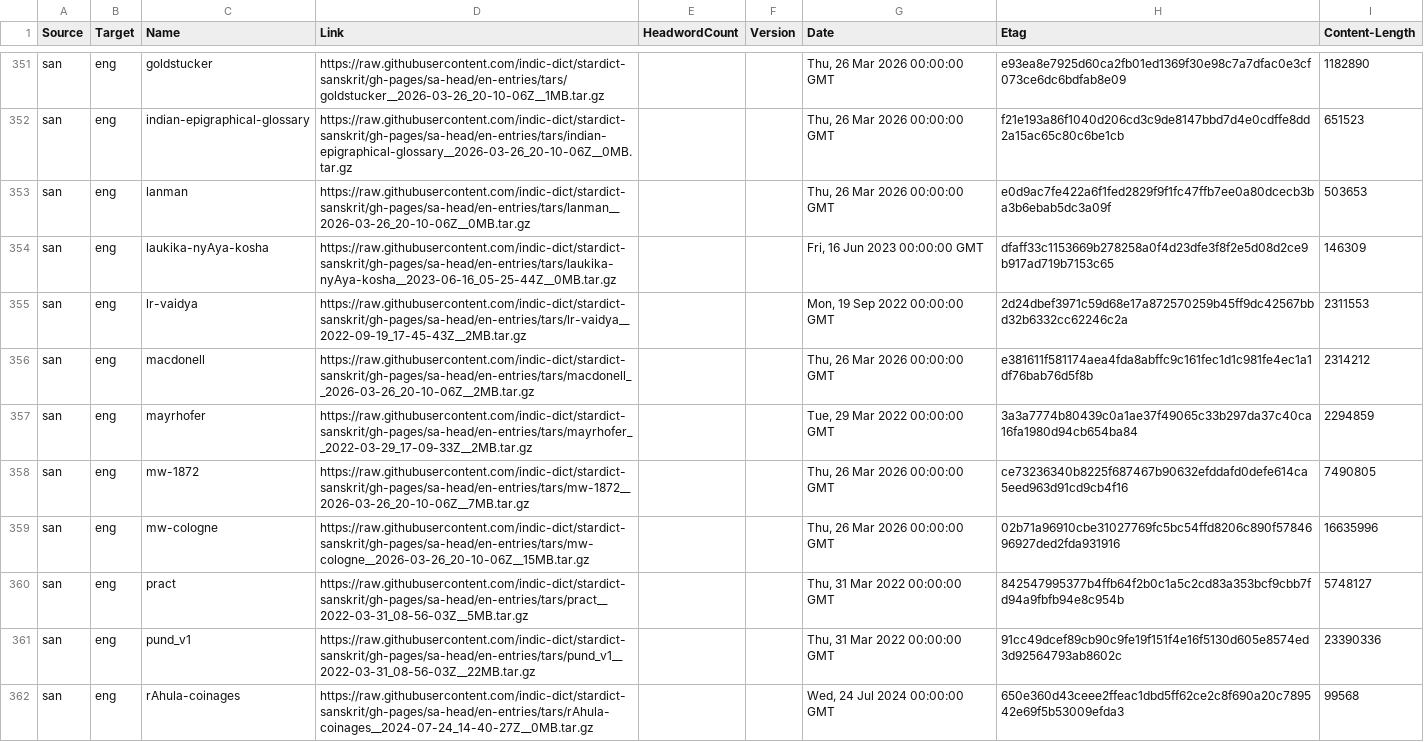
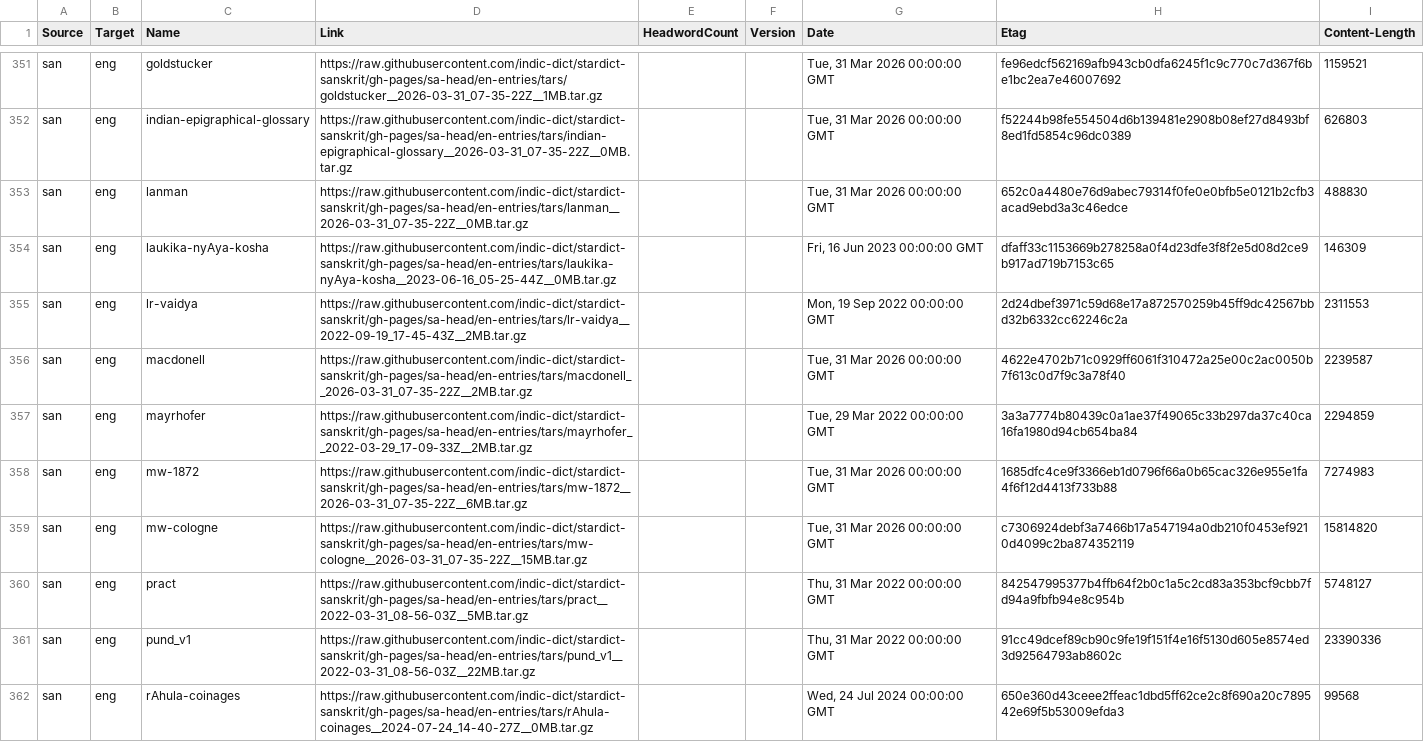
Before and after one commit to drdhaval2785/Stardict-lists, a TSV file: stardict_dictionaries.tsv, drawn as a sheet; only a part is shown, gaps mark what is left out; the diff covers the shown part only; the diff names each change by its address in the sheet, - before the commit and + after, or states it on an @@ line.

```diff
--- a/stardict_dictionaries.tsv
+++ b/stardict_dictionaries.tsv
-D351 (Link): https://raw.githubusercontent.com/indic-dict/stardict-sanskrit/gh-pages/sa-head/en-entries/tars/goldstucker__2026-03-26_20-10-06Z__1MB.tar.gz
+D351 (Link): https://raw.githubusercontent.com/indic-dict/stardict-sanskrit/gh-pages/sa-head/en-entries/tars/goldstucker__2026-03-31_07-35-22Z__1MB.tar.gz
-G351:G353 (Date): Thu, 26 Mar 2026 00:00:00 GMT
+G351:G353 (Date): Tue, 31 Mar 2026 00:00:00 GMT
-H351 (Etag): e93ea8e7925d60ca2fb01ed1369f30e98c7a7dfac0e3cf073ce6dc6bdfab8e09
+H351 (Etag): fe96edcf562169afb943cb0dfa6245f1c9c770c7d367f6be1bc2ea7e46007692
-I351 (Content-Length): 1182890
+I351 (Content-Length): 1159521
-D352 (Link): https://raw.githubusercontent.com/indic-dict/stardict-sanskrit/gh-pages/sa-head/en-entries/tars/indian-epigraphical-glossary__2026-03-26_20-10-06Z__0MB.tar.gz
+D352 (Link): https://raw.githubusercontent.com/indic-dict/stardict-sanskrit/gh-pages/sa-head/en-entries/tars/indian-epigraphical-glossary__2026-03-31_07-35-22Z__0MB.tar.gz
-H352 (Etag): f21e193a86f1040d206cd3c9de8147bbd7d4e0cdffe8dd2a15ac65c80c6be1cb
+H352 (Etag): f52244b98fe554504d6b139481e2908b08ef27d8493bf8ed1fd5854c96dc0389
-I352 (Content-Length): 651523
+I352 (Content-Length): 626803
-D353 (Link): https://raw.githubusercontent.com/indic-dict/stardict-sanskrit/gh-pages/sa-head/en-entries/tars/lanman__2026-03-26_20-10-06Z__0MB.tar.gz
+D353 (Link): https://raw.githubusercontent.com/indic-dict/stardict-sanskrit/gh-pages/sa-head/en-entries/tars/lanman__2026-03-31_07-35-22Z__0MB.tar.gz
-H353 (Etag): e0d9ac7fe422a6f1fed2829f9f1fc47ffb7ee0a80dcecb3ba3b6ebab5dc3a09f
+H353 (Etag): 652c0a4480e76d9abec79314f0fe0e0bfb5e0121b2cfb3acad9ebd3a3c46edce
-I353 (Content-Length): 503653
+I353 (Content-Length): 488830
-D356 (Link): https://raw.githubusercontent.com/indic-dict/stardict-sanskrit/gh-pages/sa-head/en-entries/tars/macdonell__2026-03-26_20-10-06Z__2MB.tar.gz
+D356 (Link): https://raw.githubusercontent.com/indic-dict/stardict-sanskrit/gh-pages/sa-head/en-entries/tars/macdonell__2026-03-31_07-35-22Z__2MB.tar.gz
-G356 (Date): Thu, 26 Mar 2026 00:00:00 GMT
+G356 (Date): Tue, 31 Mar 2026 00:00:00 GMT
-H356 (Etag): e381611f581174aea4fda8abffc9c161fec1d1c981fe4ec1a1df76bab76d5f8b
+H356 (Etag): 4622e4702b71c0929ff6061f310472a25e00c2ac0050b7f613c0d7f9c3a78f40
-I356 (Content-Length): 2314212
+I356 (Content-Length): 2239587
-D358 (Link): https://raw.githubusercontent.com/indic-dict/stardict-sanskrit/gh-pages/sa-head/en-entries/tars/mw-1872__2026-03-26_20-10-06Z__7MB.tar.gz
+D358 (Link): https://raw.githubusercontent.com/indic-dict/stardict-sanskrit/gh-pages/sa-head/en-entries/tars/mw-1872__2026-03-31_07-35-22Z__6MB.tar.gz
-G358:G359 (Date): Thu, 26 Mar 2026 00:00:00 GMT
+G358:G359 (Date): Tue, 31 Mar 2026 00:00:00 GMT
-H358 (Etag): ce73236340b8225f687467b90632efddafd0defe614ca5eed963d91cd9cb4f16
+H358 (Etag): 1685dfc4ce9f3366eb1d0796f66a0b65cac326e955e1fa4f6f12d4413f733b88
-I358 (Content-Length): 7490805
+I358 (Content-Length): 7274983
-D359 (Link): https://raw.githubusercontent.com/indic-dict/stardict-sanskrit/gh-pages/sa-head/en-entries/tars/mw-cologne__2026-03-26_20-10-06Z__15MB.tar.gz
+D359 (Link): https://raw.githubusercontent.com/indic-dict/stardict-sanskrit/gh-pages/sa-head/en-entries/tars/mw-cologne__2026-03-31_07-35-22Z__15MB.tar.gz
-H359 (Etag): 02b71a96910cbe31027769fc5bc54ffd8206c890f5784696927ded2fda931916
+H359 (Etag): c7306924debf3a7466b17a547194a0db210f0453ef9210d4099c2ba874352119
-I359 (Content-Length): 16635996
+I359 (Content-Length): 15814820
```
Also changed, not shown: 132 edited cells elsewhere in this file.
